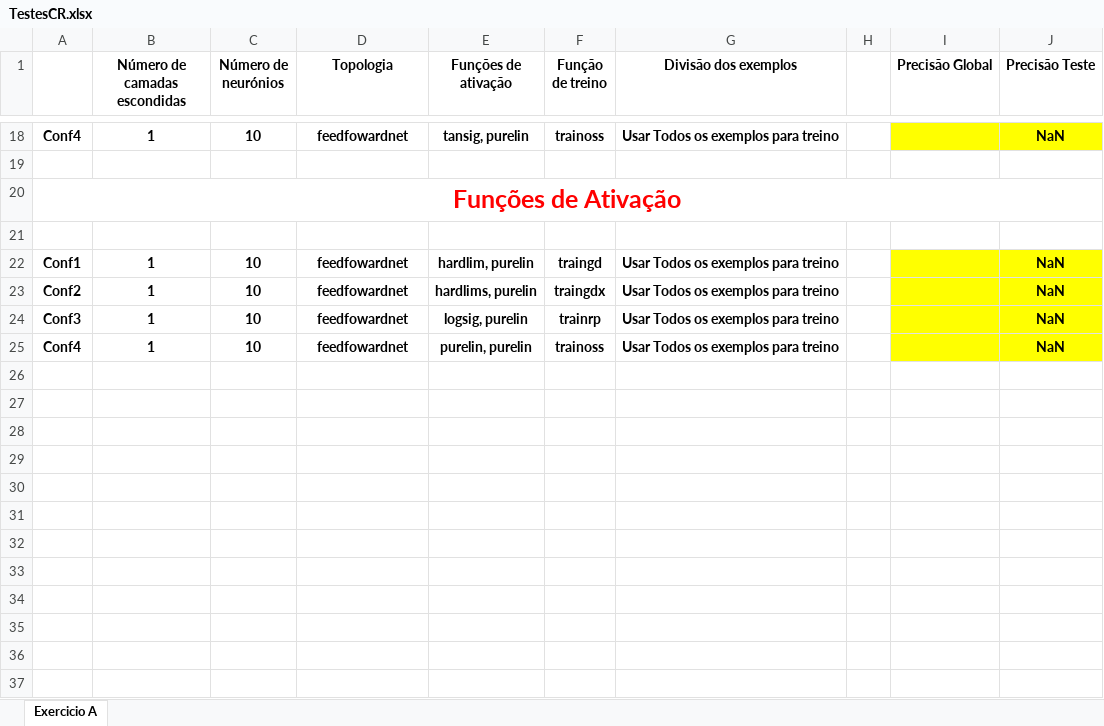
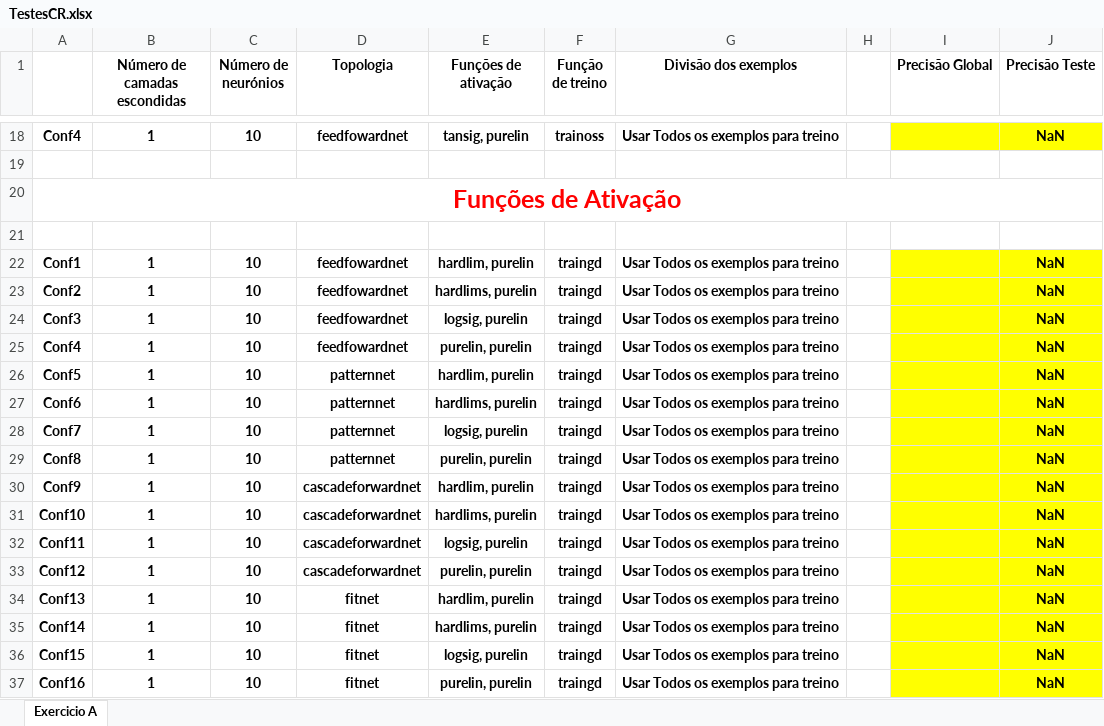
Before and after one commit to Franncys/NeuralNetwork, an Excel workbook: Enunciado e Ficheiros/TestesCR.xlsx, sheet Exercicio A, drawn as a sheet; only a part is shown, gaps mark what is left out; values as stored, in another font and other column widths than the file's, no borders; the diff covers the shown part only; the diff names each change by its address in the sheet, - before the commit and + after, or states it on an @@ line.

Commit message:
testes
testes

```diff
--- a/Enunciado e Ficheiros/TestesCR.xlsx (sheet Exercicio A)
+++ b/Enunciado e Ficheiros/TestesCR.xlsx (sheet Exercicio A)
-F23 (Função de treino): traingdx
+F23 (Função de treino): traingd
-F24 (Função de treino): trainrp
+F24 (Função de treino): traingd
-F25 (Função de treino): trainoss
+F25 (Função de treino): traingd
+row 26: Conf5 | 1 | 10 | patternnet | hardlim, purelin | traingd | Usar Todos os exemplos para treino |  |  | NaN
+row 27: Conf6 | 1 | 10 | patternnet | hardlims, purelin | traingd | Usar Todos os exemplos para treino |  |  | NaN
+row 28: Conf7 | 1 | 10 | patternnet | logsig, purelin | traingd | Usar Todos os exemplos para treino |  |  | NaN
+row 29: Conf8 | 1 | 10 | patternnet | purelin, purelin | traingd | Usar Todos os exemplos para treino |  |  | NaN
+row 30: Conf9 | 1 | 10 | cascadeforwardnet | hardlim, purelin | traingd | Usar Todos os exemplos para treino |  |  | NaN
+row 31: Conf10 | 1 | 10 | cascadeforwardnet | hardlims, purelin | traingd | Usar Todos os exemplos para treino |  |  | NaN
+row 32: Conf11 | 1 | 10 | cascadeforwardnet | logsig, purelin | traingd | Usar Todos os exemplos para treino |  |  | NaN
+row 33: Conf12 | 1 | 10 | cascadeforwardnet | purelin, purelin | traingd | Usar Todos os exemplos para treino |  |  | NaN
+row 34: Conf13 | 1 | 10 | fitnet | hardlim, purelin | traingd | Usar Todos os exemplos para treino |  |  | NaN
+row 35: Conf14 | 1 | 10 | fitnet | hardlims, purelin | traingd | Usar Todos os exemplos para treino |  |  | NaN
+row 36: Conf15 | 1 | 10 | fitnet | logsig, purelin | traingd | Usar Todos os exemplos para treino |  |  | NaN
+row 37: Conf16 | 1 | 10 | fitnet | purelin, purelin | traingd | Usar Todos os exemplos para treino |  |  | NaN
```
Also changed, not shown: 7 edited cells and cell formats elsewhere in this sheet, 1 other file.
